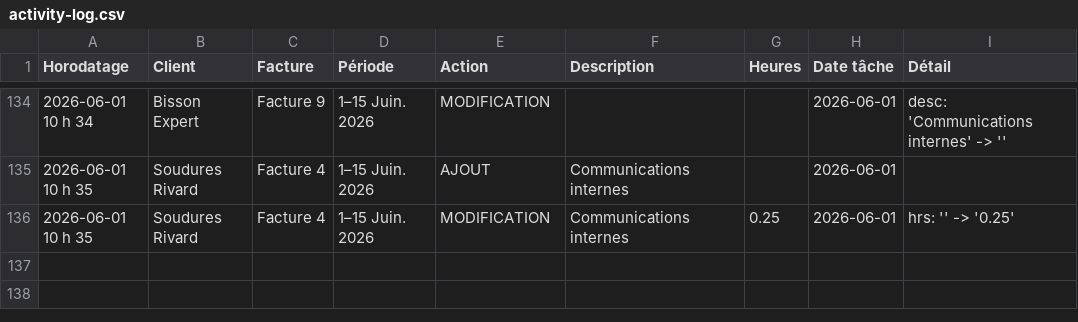
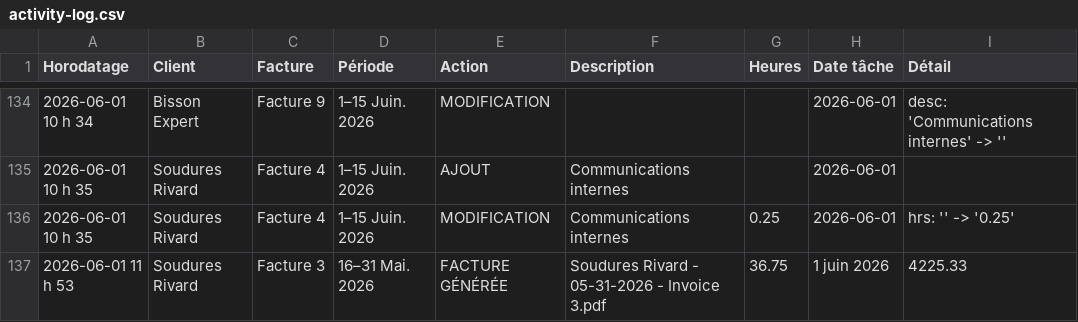
Before and after one commit to kchaouche17/billing-app, a CSV file: soudures-rivard/logs/activity-log.csv, drawn as a sheet; only a part is shown, gaps mark what is left out.

Commit message:
Activity log: 1 event

```diff
--- a/soudures-rivard/logs/activity-log.csv
+++ b/soudures-rivard/logs/activity-log.csv
@@ -136 +136,2 @@ Horodatage,Client,Facture,Période,Action,Description,Heures,Date tâche,Détail
 "2026-06-01 10 h 35","Soudures Rivard","Facture 4","1–15 Juin. 2026","MODIFICATION","Communications internes","0.25","2026-06-01","hrs: '' -> '0.25'"
+"2026-06-01 11 h 53","Soudures Rivard","Facture 3","16–31 Mai. 2026","FACTURE GÉNÉRÉE","Soudures Rivard - 05-31-2026 - Invoice 3.pdf","36.75","1 juin 2026","4225.33"
```
